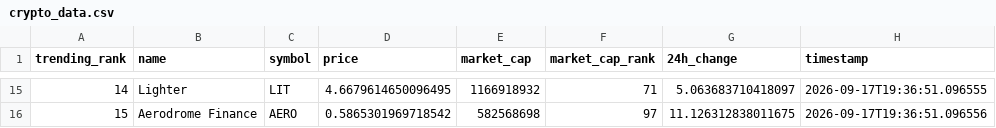
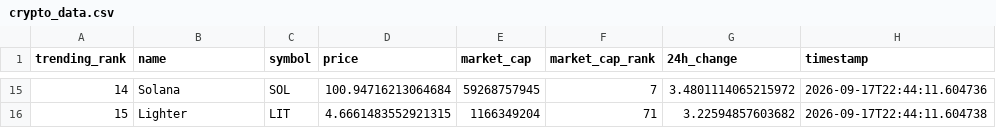
Before and after one commit to DKowarsch/crypto-trends-tracker, a CSV file: crypto_data.csv, drawn as a sheet; only a part is shown, gaps mark what is left out; the diff covers the shown part only.

```diff
--- a/crypto_data.csv
+++ b/crypto_data.csv
@@ -15,2 +15,2 @@ trending_rank,name,symbol,price,market_cap,market_cap_rank,24h_change,timestamp
-14,Lighter,LIT,4.6679614650096495,1166918932,71,5.063683710418097,2026-09-17T19:36:51.096555
-15,Aerodrome Finance,AERO,0.5865301969718542,582568698,97,11.126312838011675,2026-09-17T19:36:51.096556
+14,Solana,SOL,100.94716213064684,59268757945,7,3.4801114065215972,2026-09-17T22:44:11.604736
+15,Lighter,LIT,4.6661483552921315,1166349204,71,3.22594857603682,2026-09-17T22:44:11.604738
```
Also changed, not shown: 86 edited cells elsewhere in this file, 1 other file.
